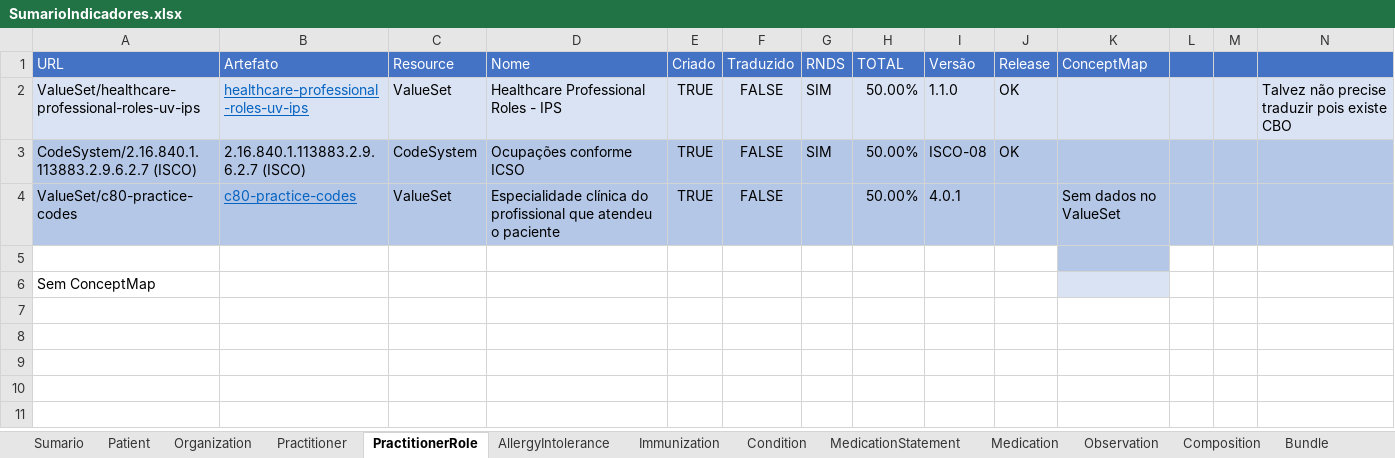
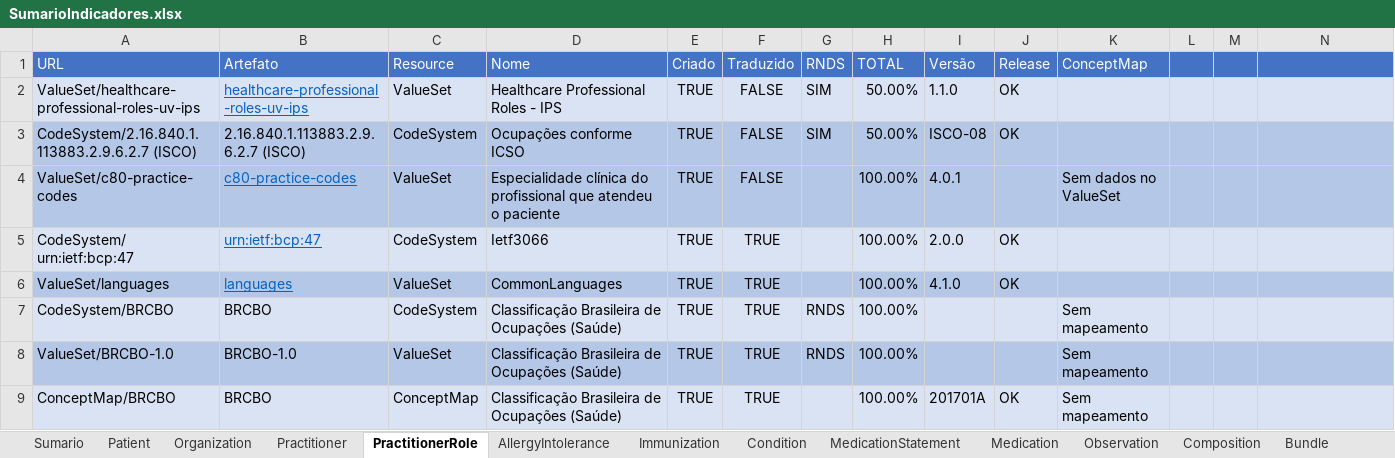
Before and after one commit to moaassis/https-git-codecommit.sa-east-1.amazonaws.com-v1-repos-ips-brasil-documentos, an Excel workbook: Gestão do Projeto/Indicadores/SumarioIndicadores.xlsx, sheet PractitionerRole, drawn as a sheet; values as stored, in another font and other column widths than the file's, no borders; removed rows and columns are numbered as before the commit, all else as after; the diff names each change by its address in the sheet, - before the commit and + after, or states it on an @@ line.

```diff
--- a/Gestão do Projeto/Indicadores/SumarioIndicadores.xlsx (sheet PractitionerRole)
+++ b/Gestão do Projeto/Indicadores/SumarioIndicadores.xlsx (sheet PractitionerRole)
-N2: Talvez não precise traduzir pois existe CBO
+N2: (empty)
-H4 (TOTAL): 50.00%
+H4 (TOTAL): 100.00%
-row 5: (empty)
+row 5: CodeSystem/ urn:ietf:bcp:47 | urn:ietf:bcp:47 | CodeSystem | Ietf3066 | TRUE | TRUE |  | 100.00% | 2.0.0 | OK
-A5:J5 fill: none
+A5:J5 fill: #DAE3F3
-K5 fill: #B4C7E7
+K5 fill: #DAE3F3
-row 6: Sem ConceptMap
+row 6: ValueSet/languages | languages | ValueSet | CommonLanguages | TRUE | TRUE |  | 100.00% | 4.1.0 | OK
+row 7: CodeSystem/BRCBO | BRCBO | CodeSystem | Classificação Brasileira de Ocupações (Saúde) | TRUE | TRUE | RNDS | 100.00% |  |  | Sem mapeamento
+row 8: ValueSet/BRCBO-1.0 | BRCBO-1.0 | ValueSet | Classificação Brasileira de Ocupações (Saúde) | TRUE | TRUE | RNDS | 100.00% |  |  | Sem mapeamento
+row 9: ConceptMap/BRCBO | BRCBO | ConceptMap | Classificação Brasileira de Ocupações (Saúde) | TRUE | TRUE |  | 100.00% | 201701A | OK | Sem mapeamento
```
Also changed, not shown: sheet Observation, sheet Practitioner, sheet Sumario, sheet Immunization, sheet Condition, sheet AllergyIntolerance, 4 more sheets, formulas that keep their value.
